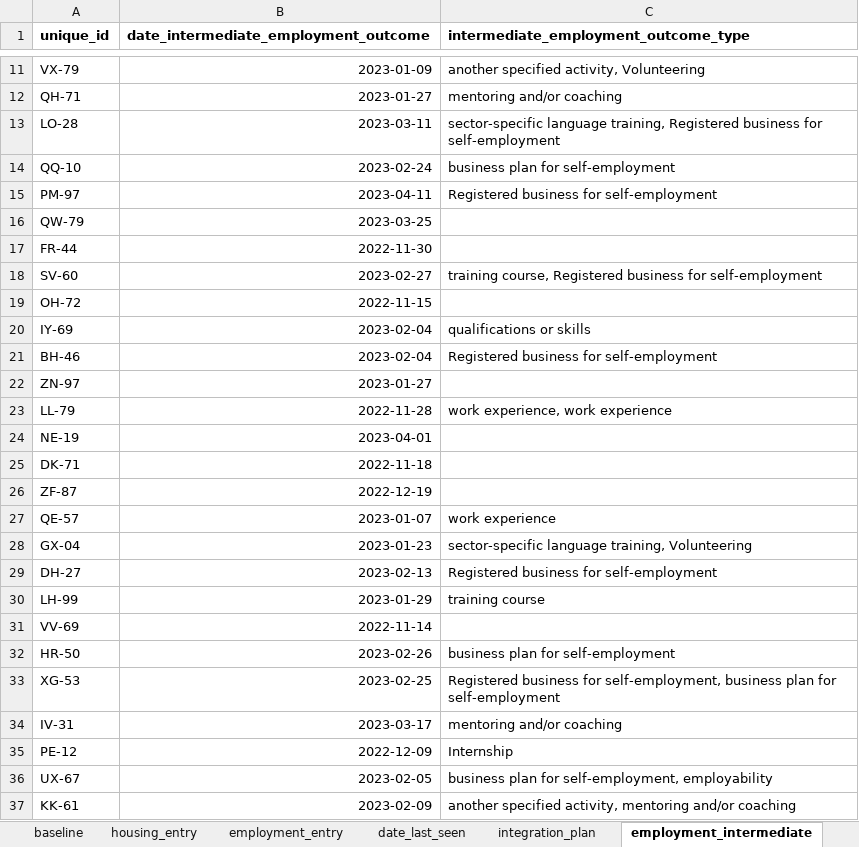
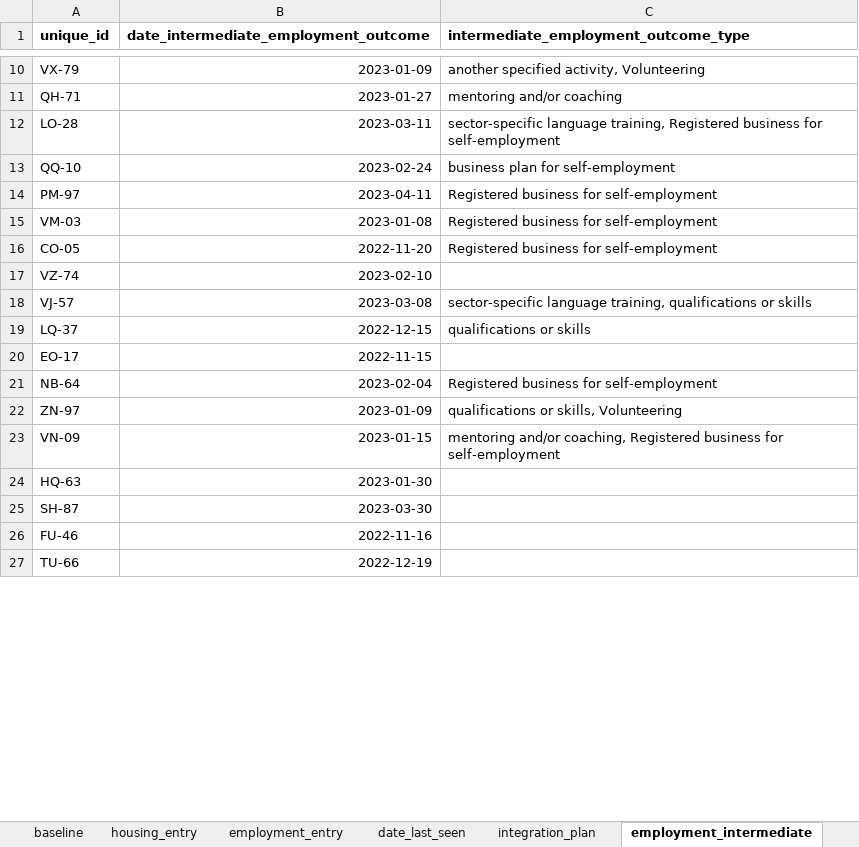
Before and after one commit to SocialFinanceDigitalLabs/RTOF-specification, an Excel workbook: assets/spec/samples/sample.xlsx, sheet employment_intermediate, drawn as a sheet; only a part is shown, gaps mark what is left out; values as stored, in another font and other column widths than the file's, no borders; removed rows and columns are numbered as before the commit, all else as after; the diff covers the shown part only; the diff names each change by its address in the sheet, - before the commit and + after, or states it on an @@ line.

```diff
--- a/assets/spec/samples/sample.xlsx (sheet employment_intermediate)
+++ b/assets/spec/samples/sample.xlsx (sheet employment_intermediate)
-row 16: QW-79 | 2023-03-25
-row 17: FR-44 | 2022-11-30
-row 18: SV-60 | 2023-02-27 | training course, Registered business for self-employment
+row 15: VM-03 | 2023-01-08 | Registered business for self-employment
+row 16: CO-05 | 2022-11-20 | Registered business for self-employment
+row 17: VZ-74 | 2023-02-10
+row 18: VJ-57 | 2023-03-08 | sector-specific language training, qualifications or skills
+row 19: LQ-37 | 2022-12-15 | qualifications or skills
-A20 (unique_id): OH-72
+A20 (unique_id): EO-17
-row 20: IY-69 | 2023-02-04 | qualifications or skills
-A21 (unique_id): BH-46
+A21 (unique_id): NB-64
-B22: 2023-01-27
+B22: 2023-01-09
-C22: (empty)
+C22: qualifications or skills, Volunteering
-row 23: LL-79 | 2022-11-28 | work experience, work experience
-row 24: NE-19 | 2023-04-01
-row 25: DK-71 | 2022-11-18
+row 23: VN-09 | 2023-01-15 | mentoring and/or coaching, Registered business for self-employment
+row 24: HQ-63 | 2023-01-30
+row 25: SH-87 | 2023-03-30
+row 26: FU-46 | 2022-11-16
-A27 (unique_id): ZF-87
+A27 (unique_id): TU-66
-row 27: QE-57 | 2023-01-07 | work experience
-row 28: GX-04 | 2023-01-23 | sector-specific language training, Volunteering
-row 29: DH-27 | 2023-02-13 | Registered business for self-employment
-row 30: LH-99 | 2023-01-29 | training course
-row 31: VV-69 | 2022-11-14
-row 32: HR-50 | 2023-02-26 | business plan for self-employment
-row 33: XG-53 | 2023-02-25 | Registered business for self-employment, business plan for self-employment
-row 34: IV-31 | 2023-03-17 | mentoring and/or coaching
-row 35: PE-12 | 2022-12-09 | Internship
-row 36: UX-67 | 2023-02-05 | business plan for self-employment, employability
-row 37: KK-61 | 2023-02-09 | another specified activity, mentoring and/or coaching
```
Also changed, not shown: 85 added rows, 87 removed rows and 24 edited cells elsewhere in this sheet, sheet baseline, sheet integration_plan, sheet employment_entry, sheet person, sheet employment_sustain, sheet housing_entry, 2 more sheets, assets/spec/specification-dimensions.xlsx, assets/spec/specification-records.xlsx, 21 other files.
